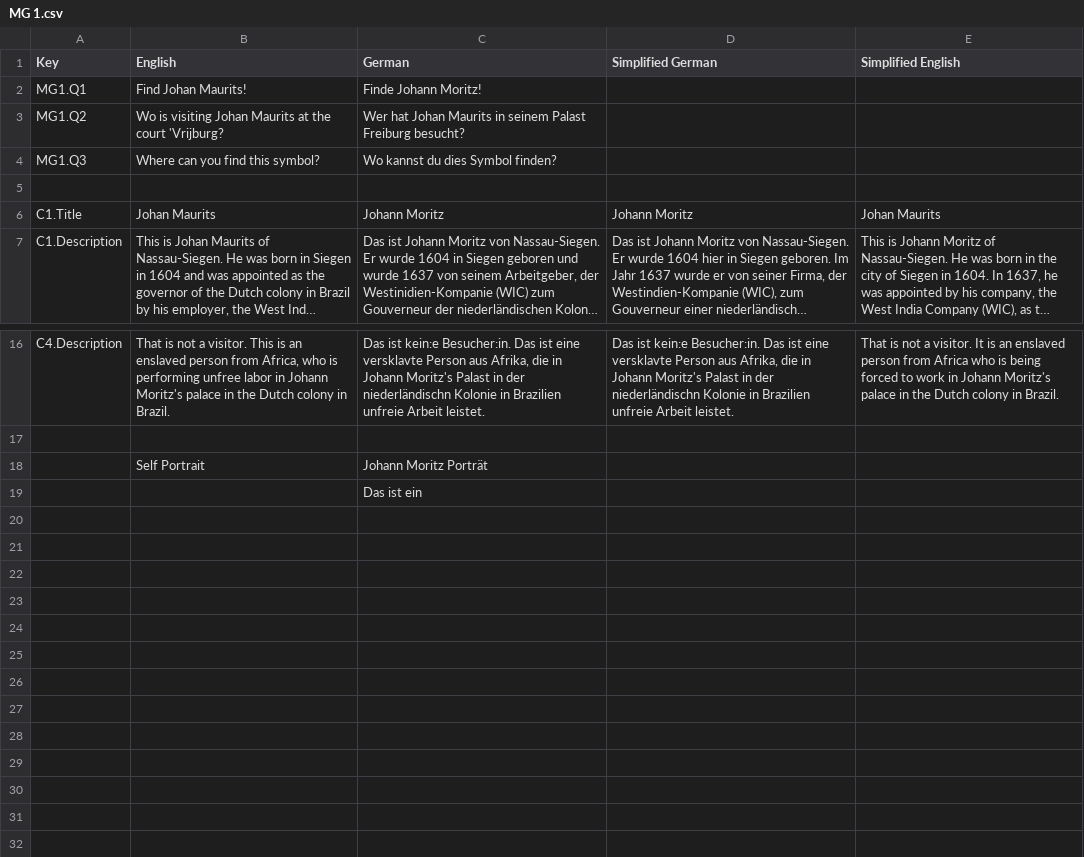
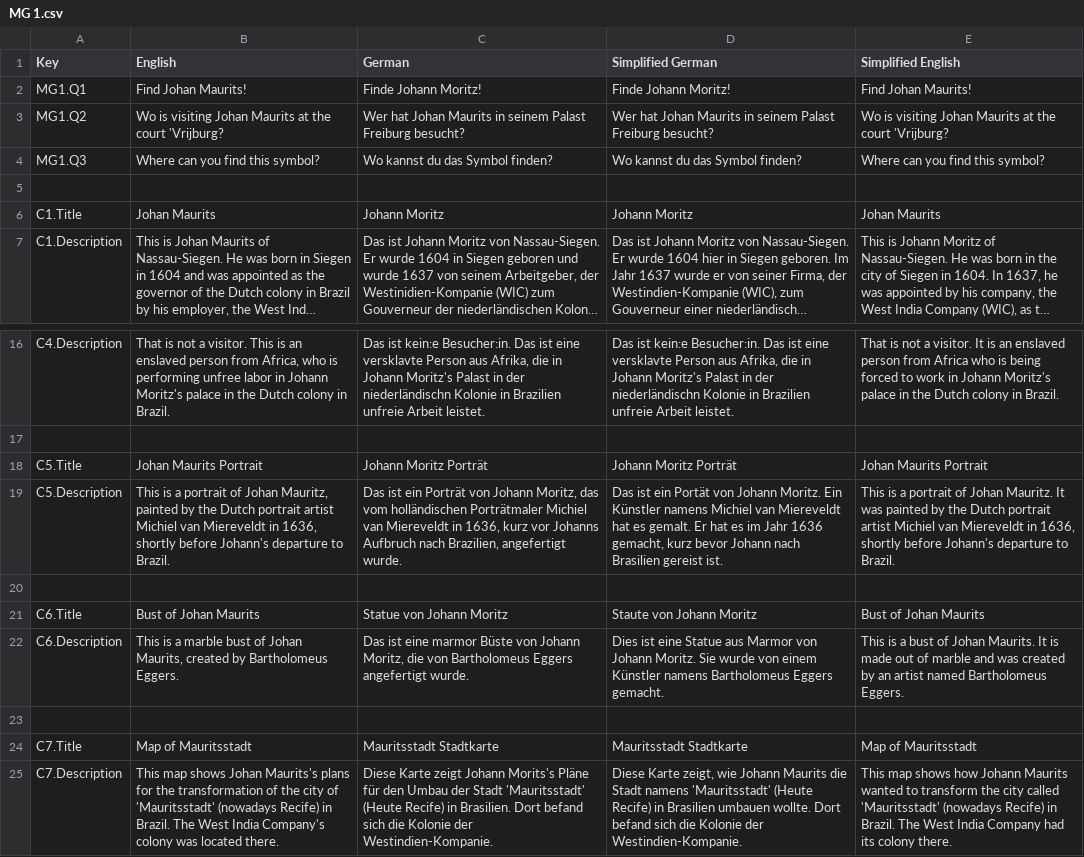
Before and after one commit to JeldrikGaal/SLM, a CSV file: Assets/SimpleLocalization/Resources/Localization/MG 1.csv, drawn as a sheet; only a part is shown, gaps mark what is left out; long unchanged cells end in …; addresses are those after the commit; the diff names each change by its address in the sheet, - before the commit and + after, or states it on an @@ line.

```diff
--- a/Assets/SimpleLocalization/Resources/Localization/MG 1.csv
+++ b/Assets/SimpleLocalization/Resources/Localization/MG 1.csv
-D2 (Simplified German): (empty)
+D2 (Simplified German): Finde Johann Moritz!
-E2 (Simplified English): (empty)
+E2 (Simplified English): Find Johan Maurits!
-D3 (Simplified German): (empty)
+D3 (Simplified German): Wer hat Johan Maurits in seinem Palast Freiburg besucht?
-E3 (Simplified English): (empty)
+E3 (Simplified English): Wo is visiting Johan Maurits at the court 'Vrijburg?
-C4 (German): Wo kannst du dies Symbol finden?
+C4 (German): Wo kannst du das Symbol finden?
-D4 (Simplified German): (empty)
+D4 (Simplified German): Wo kannst du das Symbol finden?
-E4 (Simplified English): (empty)
+E4 (Simplified English): Where can you find this symbol?
-A18 (Key): (empty)
+A18 (Key): C5.Title
-B18 (English): Self Portrait
+B18 (English): Johan Maurits Portrait
-D18 (Simplified German): (empty)
+D18 (Simplified German): Johann Moritz Porträt
-E18 (Simplified English): (empty)
+E18 (Simplified English): Johan Maurits Portrait
+row 19: C5.Description | This is a portrait of Johan Mauritz, painted by the Dutch portrait artist Michiel van Miereveldt in 1636, shortly before Johann's departure to Brazil. | Das ist ein Porträt von Johann Moritz, das vom holländischen Porträtmaler Michiel van Miereveldt in 1636, kurz vor Johanns Aufbruch nach Brazilien, angefertigt wurde. | Das ist ein Portät von Johann Moritz. Ein Künstler namens Michiel van Miereveldt hat es gemalt. Er hat es im Jahr 1636 gemacht, kurz bevor Johann nach Brasilien gereist ist. | This is a portrait of Johan Mauritz. It was painted by the Dutch portrait artist Michiel van Miereveldt in 1636, shortly before Johann's departure to Brazil.
-C20 (German): Das ist ein
+C20 (German): (empty)
+row 21: C6.Title | Bust of Johan Maurits | Statue von Johann Moritz | Staute von Johann Moritz | Bust of Johan Maurits
+row 22: C6.Description | This is a marble bust of Johan Maurits, created by Bartholomeus Eggers. | Das ist eine marmor Büste von Johann Moritz, die von Bartholomeus Eggers angefertigt wurde. | Dies ist eine Statue aus Marmor von Johann Moritz. Sie wurde von einem Künstler namens Bartholomeus Eggers gemacht. | This is a bust of Johan Maurits. It is made out of marble and was created by an artist named Bartholomeus Eggers.
+row 23: (empty)
+row 24: C7.Title | Map of Mauritsstadt | Mauritsstadt Stadtkarte | Mauritsstadt Stadtkarte | Map of Mauritsstadt
+row 25: C7.Description | This map shows Johan Maurits's plans for the transformation of the city of 'Mauritsstadt' (nowadays Recife) in Brazil. The West India Company's colony was located there. | Diese Karte zeigt Johann Morits's Pläne für den Umbau der Stadt 'Mauritsstadt' (Heute Recife) in Brasilien. Dort befand sich die Kolonie der Westindien-Kompanie. | Diese Karte zeigt, wie Johann Maurits die Stadt namens 'Mauritsstadt' (Heute Recife) in Brasilien umbauen wollte. Dort befand sich die Kolonie der Westindien-Kompanie. | This map shows how Johann Maurits wanted to transform the city called 'Mauritsstadt' (nowadays Recife) in Brazil. The West India Company had its colony there.
```
Also changed, not shown: 20 other files.
